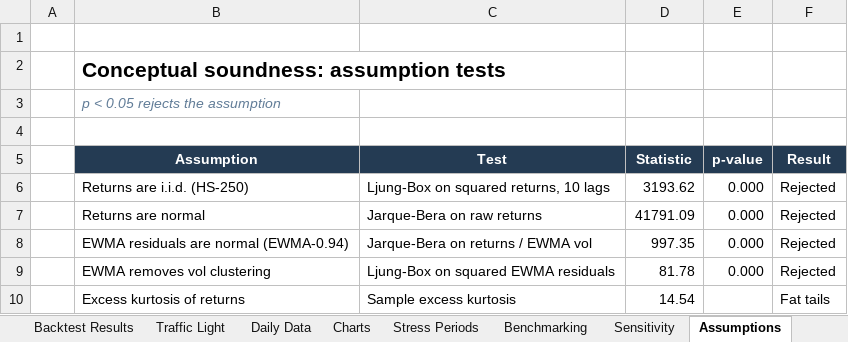
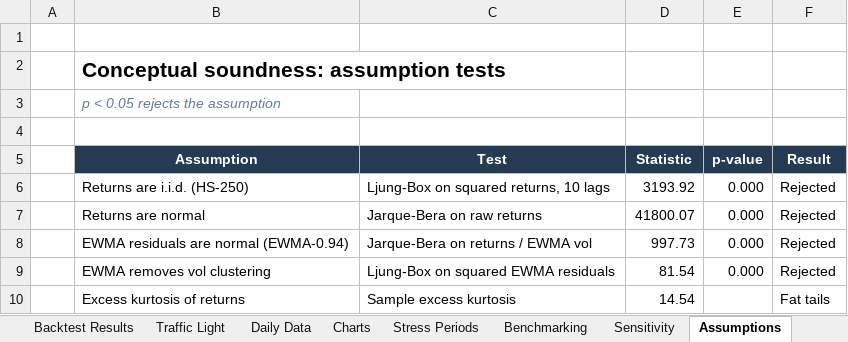
Before and after one commit to santharhtut007007-sudo/model-validation-desk, an Excel workbook: output/model_validation_report.xlsx, sheet Assumptions, drawn as a sheet; values as stored, in another font and other column widths than the file's, no borders; table styles not drawn; the diff names each change by its address in the sheet, - before the commit and + after, or states it on an @@ line.

```diff
--- a/output/model_validation_report.xlsx (sheet Assumptions)
+++ b/output/model_validation_report.xlsx (sheet Assumptions)
-D6 (Statistic): 3193.62
+D6 (Statistic): 3193.92
-D7 (Statistic): 41791.09
+D7 (Statistic): 41800.07
-D8 (Statistic): 997.35
+D8 (Statistic): 997.73
-D9 (Statistic): 81.78
+D9 (Statistic): 81.54
```
Also changed, not shown: sheet Daily Data, sheet Exception Log, sheet Stress Periods, sheet Backtest Results, sheet Sensitivity, sheet Executive Summary, 2 more sheets, charts or pictures, 3 other files.
